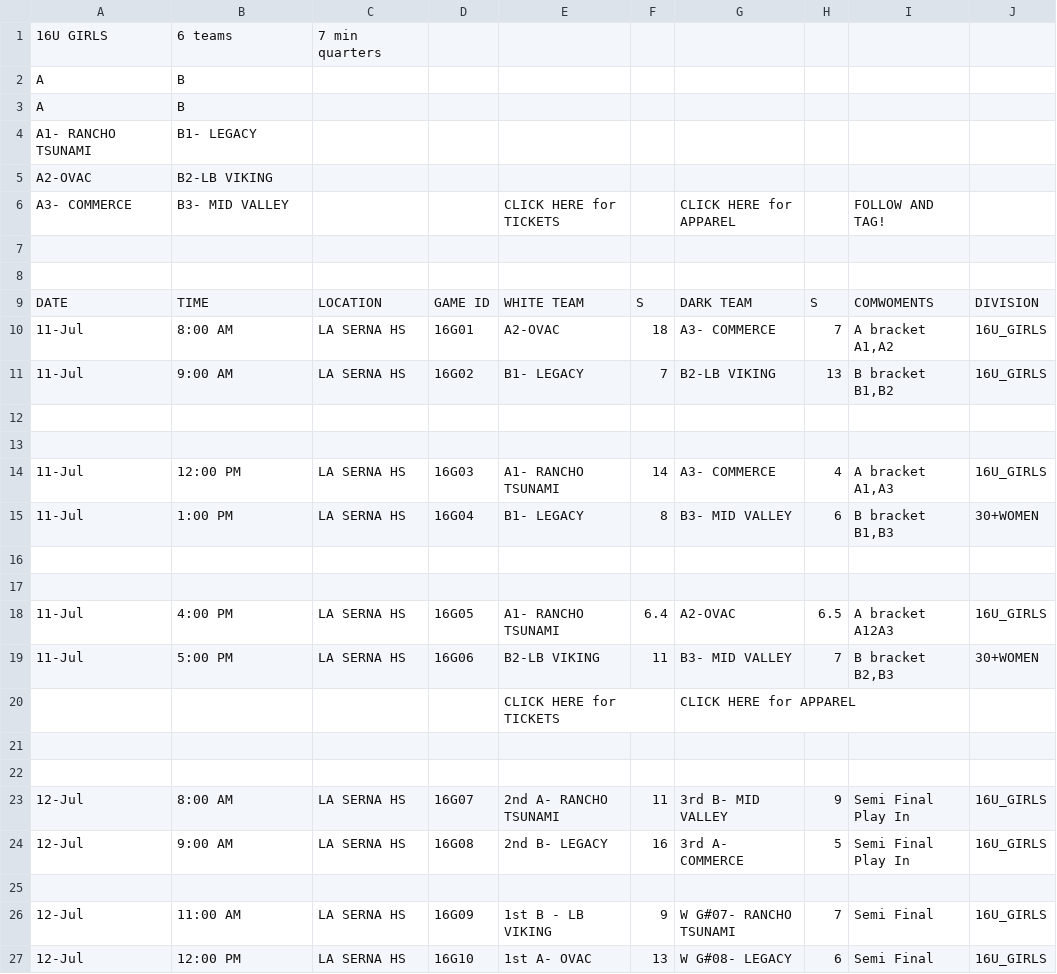
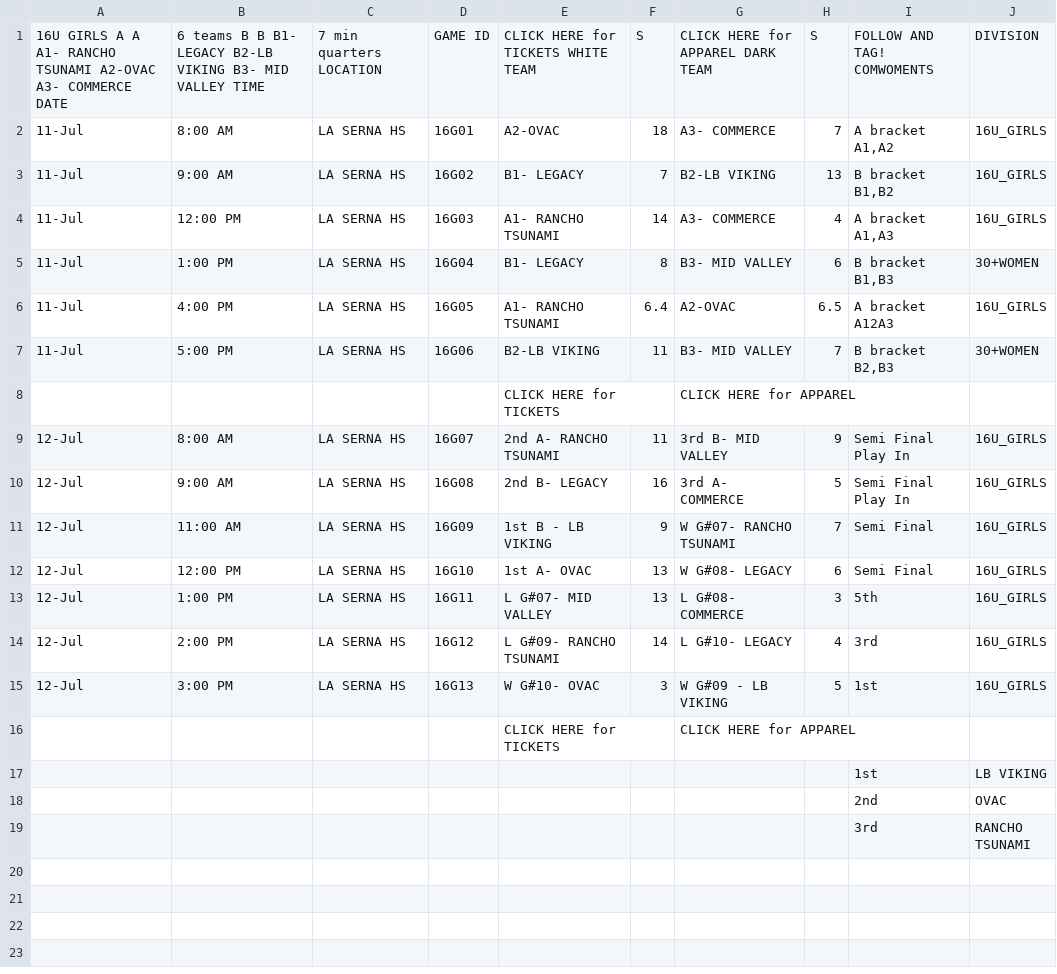
Before and after one commit to littlezip12/CPI, a CSV file: data/tournaments/raw/2026-quiksilver-cup/16u-girls-championship.csv, drawn as a sheet; only a part is shown; the shorter side is filled out with more unchanged rows; removed rows and columns are numbered as before the commit, all else as after; the diff names each change by its address in the sheet, - before the commit and + after, or states it on an @@ line.

```diff
--- a/data/tournaments/raw/2026-quiksilver-cup/16u-girls-championship.csv
+++ b/data/tournaments/raw/2026-quiksilver-cup/16u-girls-championship.csv
-row 1: 16U GIRLS | 6 teams | 7 min quarters
-row 2: A | B
-row 3: A | B
-row 4: A1- RANCHO TSUNAMI | B1- LEGACY
-row 5: A2-OVAC | B2-LB VIKING
-row 6: A3- COMMERCE | B3- MID VALLEY |  |  | CLICK HERE for TICKETS |  | CLICK HERE for APPAREL |  | FOLLOW AND TAG!
-row 1: (empty)
+row 1: 16U GIRLS A A A1- RANCHO TSUNAMI A2-OVAC A3- COMMERCE DATE | 6 teams B B B1- LEGACY B2-LB VIKING B3- MID VALLEY TIME | 7 min quarters LOCATION | GAME ID | CLICK HERE for TICKETS WHITE TEAM | S | CLICK HERE for APPAREL DARK TEAM | S | FOLLOW AND TAG! COMWOMENTS | DIVISION
-row 8: (empty)
-row 9: DATE | TIME | LOCATION | GAME ID | WHITE TEAM | S | DARK TEAM | S | COMWOMENTS | DIVISION
-row 12: (empty)
-row 13: (empty)
-row 16: (empty)
-row 17: (empty)
-row 21: (empty)
-row 22: (empty)
-row 25: (empty)
```
Also changed, not shown: data/tournaments/raw/2026-quiksilver-cup/14u-boys-championship.csv, data/tournaments/raw/2026-quiksilver-cup/14u-girls-championship.csv, 45 other files.
